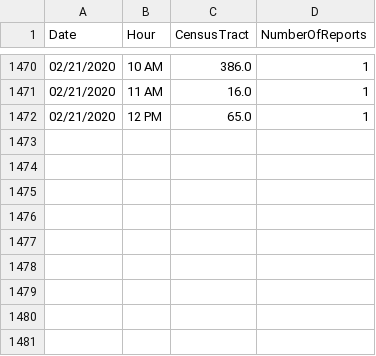
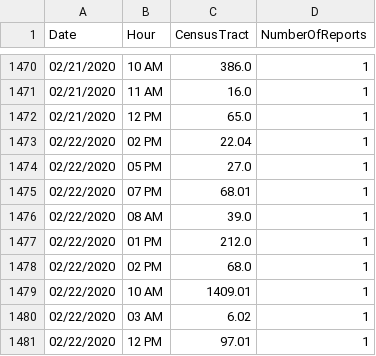
Before and after one commit to mhasan004/GasLeakProject, a CSV file: Getting_GasLeak_Data/DataFiles/GasHistory_ReportFrequency_Hourly.csv, drawn as a sheet; only a part is shown, gaps mark what is left out.

```diff
--- a/Getting_GasLeak_Data/DataFiles/GasHistory_ReportFrequency_Hourly.csv
+++ b/Getting_GasLeak_Data/DataFiles/GasHistory_ReportFrequency_Hourly.csv
@@ -1472 +1472,10 @@ Date,Hour,CensusTract,NumberOfReports
 02/21/2020,12 PM,65.0,1
+02/22/2020,02 PM,22.04,1
+02/22/2020,05 PM,27.0,1
+02/22/2020,07 PM,68.01,1
+02/22/2020,08 AM,39.0,1
+02/22/2020,01 PM,212.0,1
+02/22/2020,02 PM,68.0,1
+02/22/2020,10 AM,1409.01,1
+02/22/2020,03 AM,6.02,1
+02/22/2020,12 PM,97.01,1
```
Also changed, not shown: Getting_GasLeak_Data/DataFiles/GasHistory_ConEdisonTracts.csv, Getting_GasLeak_Data/DataFiles/GasHistory_ReportFrequency_Monthly.csv.
